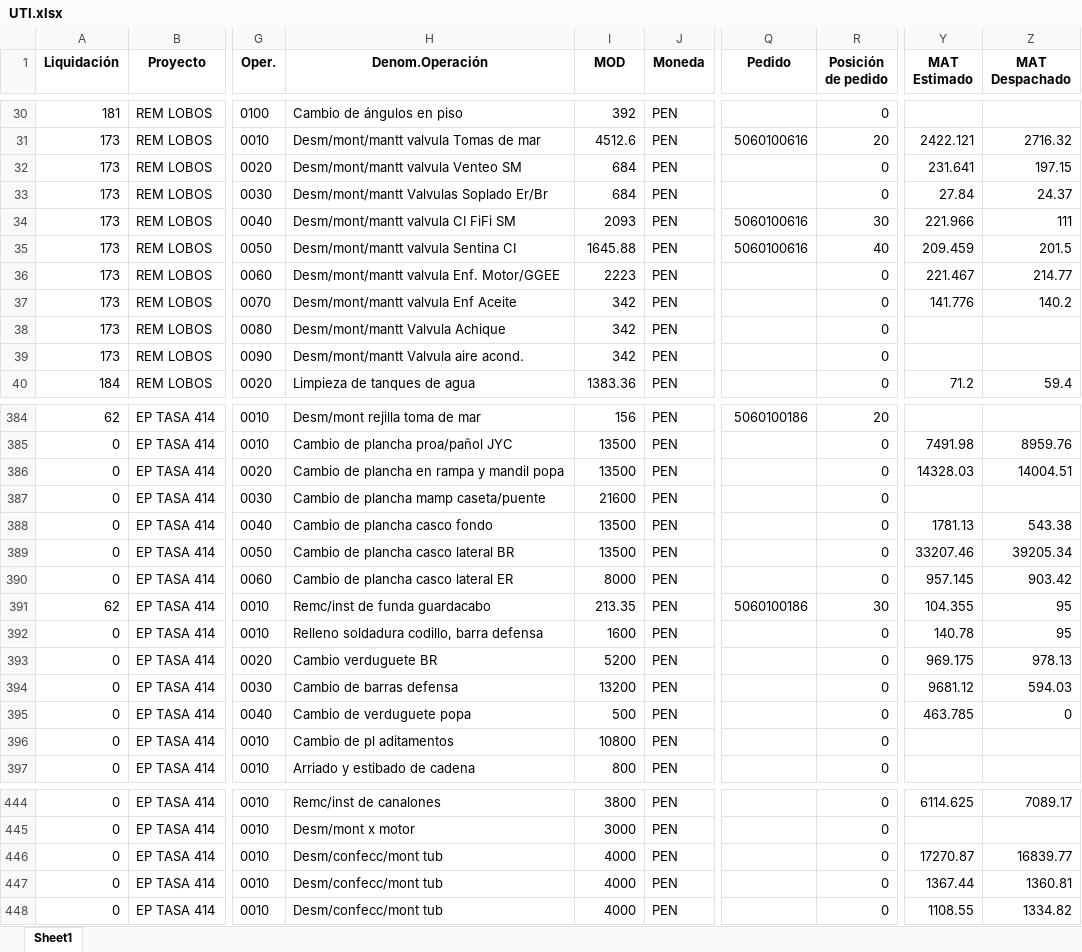
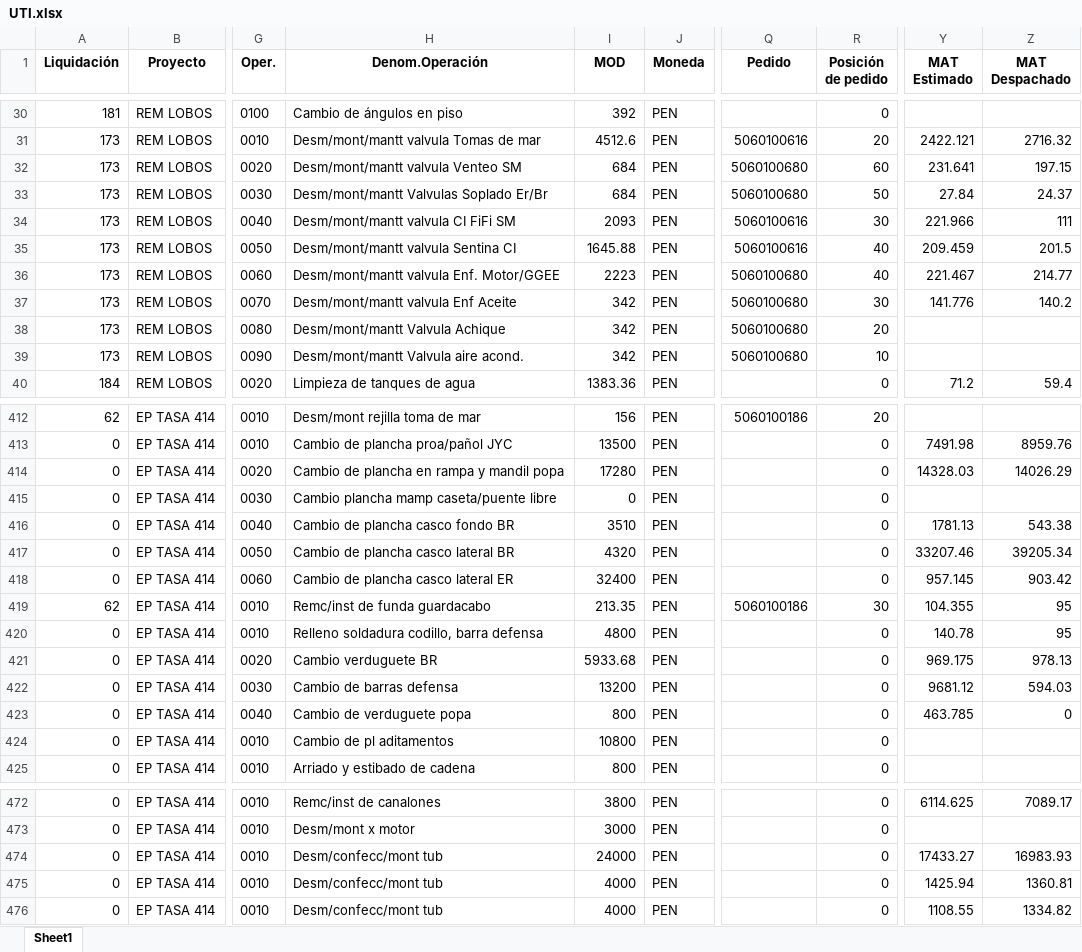
Before and after one commit to ProyectosAstillero/Astillero, an Excel workbook: 2026-1/UTI.xlsx, sheet Sheet1, drawn as a sheet; only a part is shown, gaps mark what is left out; values as stored, in another font and other column widths than the file's, no borders; addresses are those after the commit; the diff covers the shown part only; the diff names each change by its address in the sheet, - before the commit and + after, or states it on an @@ line.

```diff
--- a/2026-1/UTI.xlsx (sheet Sheet1)
+++ b/2026-1/UTI.xlsx (sheet Sheet1)
-Q32:Q33 (Pedido): (empty)
+Q32:Q33 (Pedido): 5060100680
-R32 (Posición de pedido): 0
+R32 (Posición de pedido): 60
-R33 (Posición de pedido): 0
+R33 (Posición de pedido): 50
-Q36:Q39 (Pedido): (empty)
+Q36:Q39 (Pedido): 5060100680
-R36 (Posición de pedido): 0
+R36 (Posición de pedido): 40
-R37 (Posición de pedido): 0
+R37 (Posición de pedido): 30
-R38 (Posición de pedido): 0
+R38 (Posición de pedido): 20
-R39 (Posición de pedido): 0
+R39 (Posición de pedido): 10
-I414 (MOD): 13500
+I414 (MOD): 17280
-Z414 (MAT Despachado): 14004.51
+Z414 (MAT Despachado): 14026.29
-H415 (Denom.Operación): Cambio de plancha mamp caseta/puente
+H415 (Denom.Operación): Cambio plancha mamp caseta/puente libre
-I415 (MOD): 21600
+I415 (MOD): 0
-H416 (Denom.Operación): Cambio de plancha casco fondo
+H416 (Denom.Operación): Cambio de plancha casco fondo BR
-I416 (MOD): 13500
+I416 (MOD): 3510
-I417 (MOD): 13500
+I417 (MOD): 4320
-I418 (MOD): 8000
+I418 (MOD): 32400
-I420 (MOD): 1600
+I420 (MOD): 4800
-I421 (MOD): 5200
+I421 (MOD): 5933.68
-I423 (MOD): 500
+I423 (MOD): 800
-I474 (MOD): 4000
+I474 (MOD): 24000
-Y474 (MAT Estimado): 17270.87
+Y474 (MAT Estimado): 17433.27
-Z474 (MAT Despachado): 16839.77
+Z474 (MAT Despachado): 16983.93
-Y475 (MAT Estimado): 1367.44
+Y475 (MAT Estimado): 1425.94
```
Also changed, not shown: 28 added rows and 25 edited cells elsewhere in this sheet, 2026-1/REDI.xlsx, BD.xlsx.
